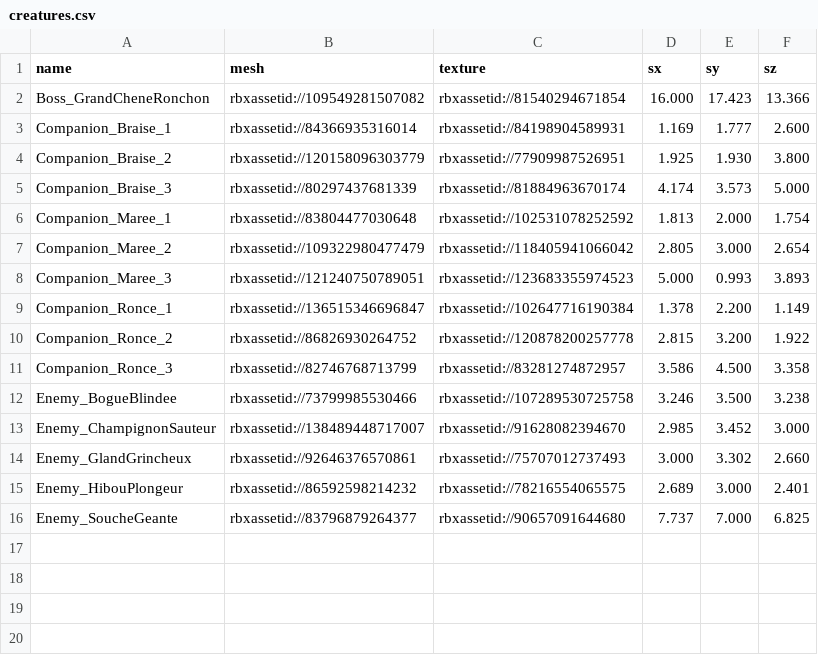
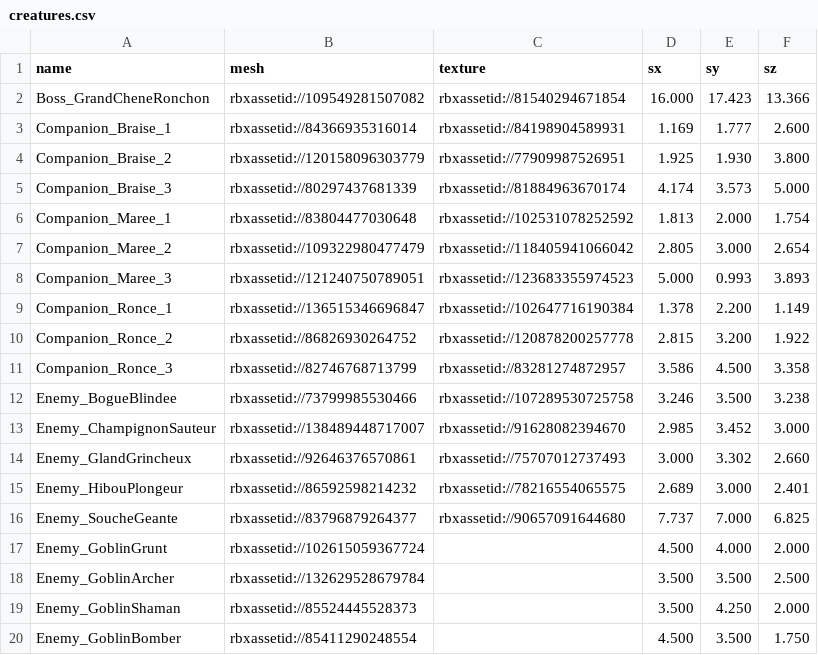
Before and after one commit to clementronde/COHUEROBLOX, a CSV file: assets/creatures.csv, drawn as a sheet; the diff names each change by its address in the sheet, - before the commit and + after, or states it on an @@ line.

```diff
--- a/assets/creatures.csv
+++ b/assets/creatures.csv
+row 17: Enemy_GoblinGrunt | rbxassetid://102615059367724 |  | 4.500 | 4.000 | 2.000
+row 18: Enemy_GoblinArcher | rbxassetid://132629528679784 |  | 3.500 | 3.500 | 2.500
+row 19: Enemy_GoblinShaman | rbxassetid://85524445528373 |  | 3.500 | 4.250 | 2.000
+row 20: Enemy_GoblinBomber | rbxassetid://85411290248554 |  | 4.500 | 3.500 | 1.750
```
Also changed, not shown: 29 other files.
